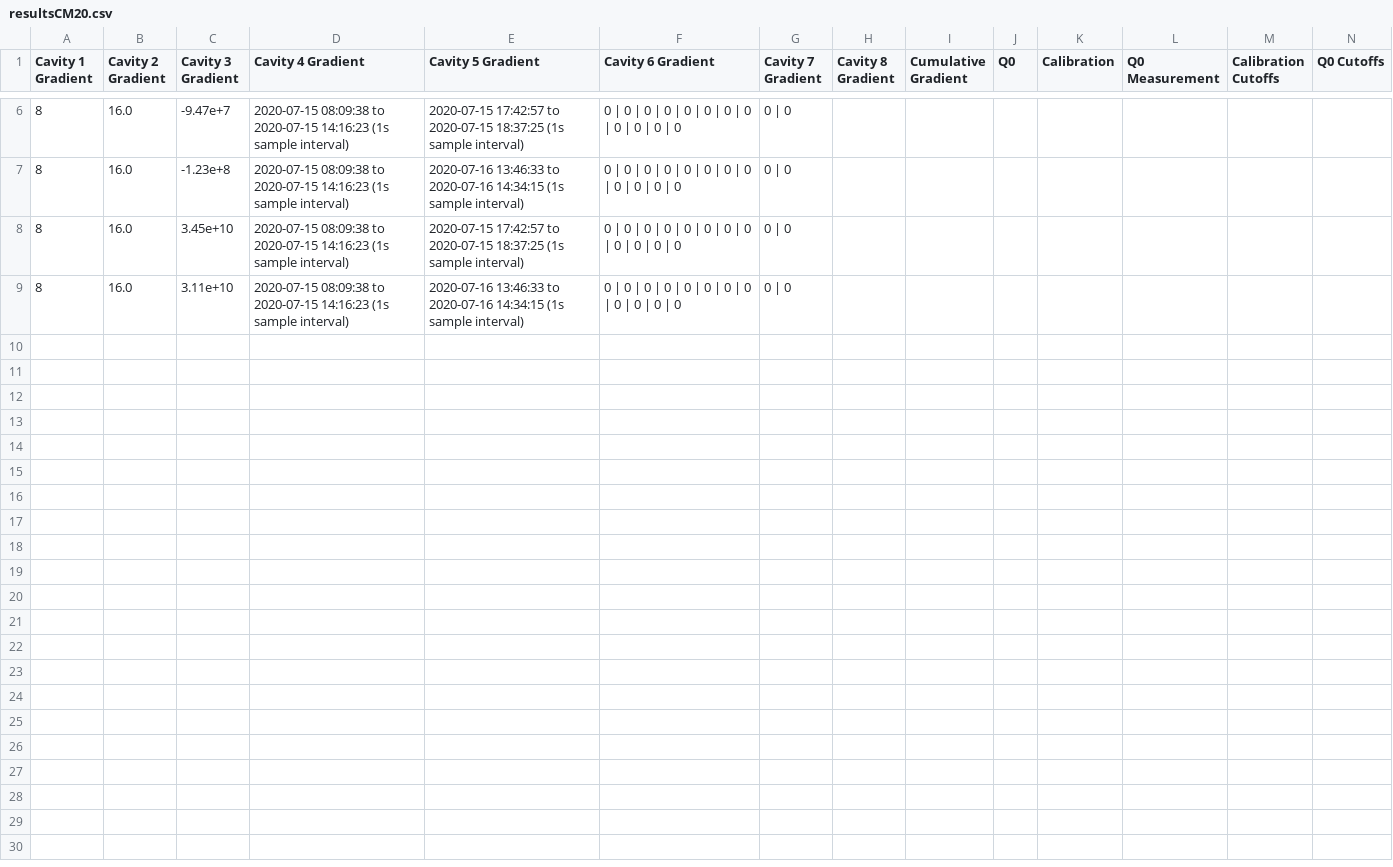
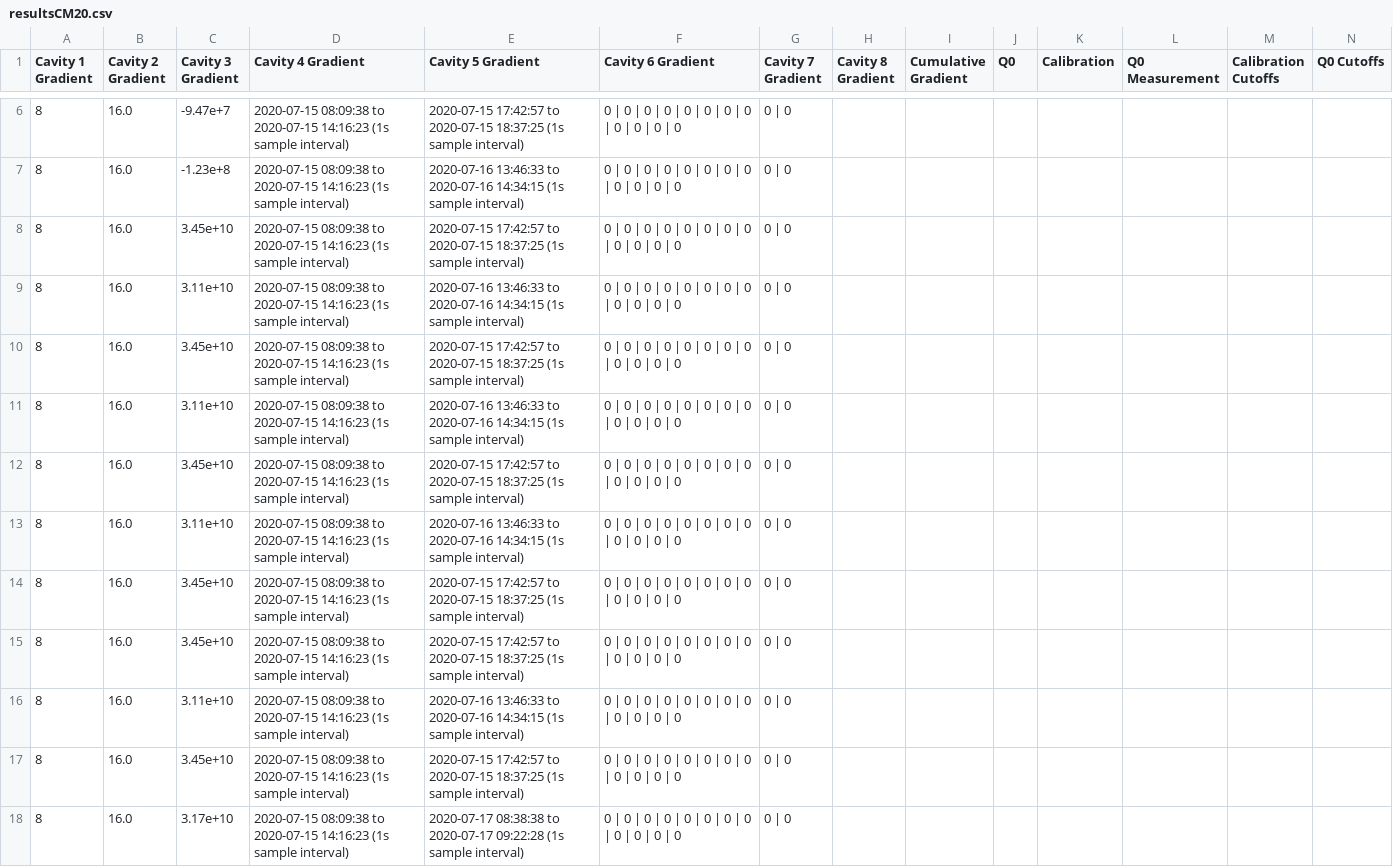
Before and after one commit to ssoham/Q0Measurement, a CSV file: results/cm20/resultsCM20.csv, drawn as a sheet; only a part is shown, gaps mark what is left out; the diff covers the shown part only.

Commit message:
first attempt at getting single cavity calibration (will probably not work)

```diff
--- a/results/cm20/resultsCM20.csv
+++ b/results/cm20/resultsCM20.csv
@@ -9 +9,10 @@ Cavity 1 Gradient,Cavity 2 Gradient,Cavity 3 Gradient,Cavity 4 Gradient,Cavity 5
 8,16.0,3.11e+10,2020-07-15 08:09:38 to 2020-07-15 14:16:23 (1s sample interval),2020-07-16 13:46:33 to 2020-07-16 14:34:15 (1s sample interval),0 | 0 | 0 | 0 | 0 | 0 | 0 | 0 | 0 | 0 | 0 | 0,0 | 0
+8,16.0,3.45e+10,2020-07-15 08:09:38 to 2020-07-15 14:16:23 (1s sample interval),2020-07-15 17:42:57 to 2020-07-15 18:37:25 (1s sample interval),0 | 0 | 0 | 0 | 0 | 0 | 0 | 0 | 0 | 0 | 0 | 0,0 | 0
+8,16.0,3.11e+10,2020-07-15 08:09:38 to 2020-07-15 14:16:23 (1s sample interval),2020-07-16 13:46:33 to 2020-07-16 14:34:15 (1s sample interval),0 | 0 | 0 | 0 | 0 | 0 | 0 | 0 | 0 | 0 | 0 | 0,0 | 0
+8,16.0,3.45e+10,2020-07-15 08:09:38 to 2020-07-15 14:16:23 (1s sample interval),2020-07-15 17:42:57 to 2020-07-15 18:37:25 (1s sample interval),0 | 0 | 0 | 0 | 0 | 0 | 0 | 0 | 0 | 0 | 0 | 0,0 | 0
+8,16.0,3.11e+10,2020-07-15 08:09:38 to 2020-07-15 14:16:23 (1s sample interval),2020-07-16 13:46:33 to 2020-07-16 14:34:15 (1s sample interval),0 | 0 | 0 | 0 | 0 | 0 | 0 | 0 | 0 | 0 | 0 | 0,0 | 0
+8,16.0,3.45e+10,2020-07-15 08:09:38 to 2020-07-15 14:16:23 (1s sample interval),2020-07-15 17:42:57 to 2020-07-15 18:37:25 (1s sample interval),0 | 0 | 0 | 0 | 0 | 0 | 0 | 0 | 0 | 0 | 0 | 0,0 | 0
+8,16.0,3.45e+10,2020-07-15 08:09:38 to 2020-07-15 14:16:23 (1s sample interval),2020-07-15 17:42:57 to 2020-07-15 18:37:25 (1s sample interval),0 | 0 | 0 | 0 | 0 | 0 | 0 | 0 | 0 | 0 | 0 | 0,0 | 0
+8,16.0,3.11e+10,2020-07-15 08:09:38 to 2020-07-15 14:16:23 (1s sample interval),2020-07-16 13:46:33 to 2020-07-16 14:34:15 (1s sample interval),0 | 0 | 0 | 0 | 0 | 0 | 0 | 0 | 0 | 0 | 0 | 0,0 | 0
+8,16.0,3.45e+10,2020-07-15 08:09:38 to 2020-07-15 14:16:23 (1s sample interval),2020-07-15 17:42:57 to 2020-07-15 18:37:25 (1s sample interval),0 | 0 | 0 | 0 | 0 | 0 | 0 | 0 | 0 | 0 | 0 | 0,0 | 0
+8,16.0,3.17e+10,2020-07-15 08:09:38 to 2020-07-15 14:16:23 (1s sample interval),2020-07-17 08:38:38 to 2020-07-17 09:22:28 (1s sample interval),0 | 0 | 0 | 0 | 0 | 0 | 0 | 0 | 0 | 0 | 0 | 0,0 | 0
```
Also changed, not shown: 9 added rows elsewhere in this file, calculations/cm20/cavNone.csv, q0Measurements/cm20/q0MeasurementsCM20.csv, 19 other files.
